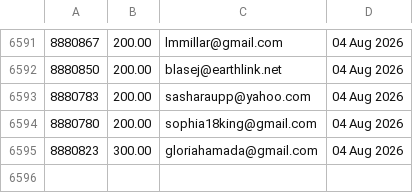
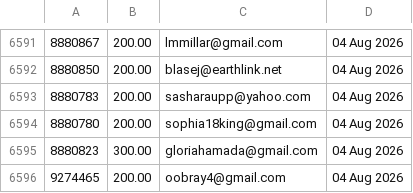
Before and after one commit to jdeck88/ffcsa_scripts, a CSV file: localline/data/order_data_PRODUCTION_success.csv, drawn as a sheet; only a part is shown, gaps mark what is left out.

Commit message:
Update data files

```diff
--- a/localline/data/order_data_PRODUCTION_success.csv
+++ b/localline/data/order_data_PRODUCTION_success.csv
@@ -6595 +6595,2 @@
 8880823,300.00,gloriahamada@gmail.com,04 Aug 2026
+9274465,200.00,oobray4@gmail.com,04 Aug 2026
```
